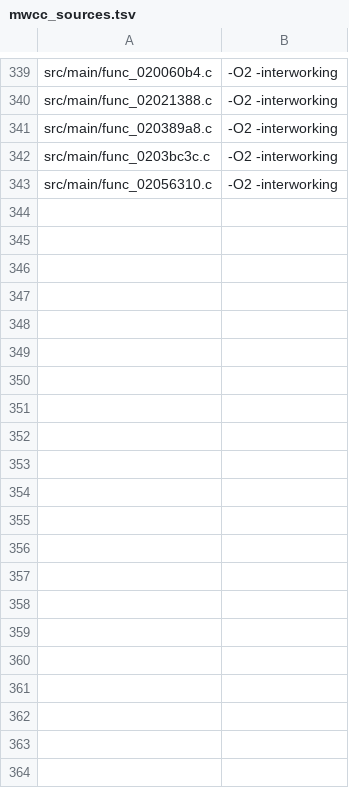
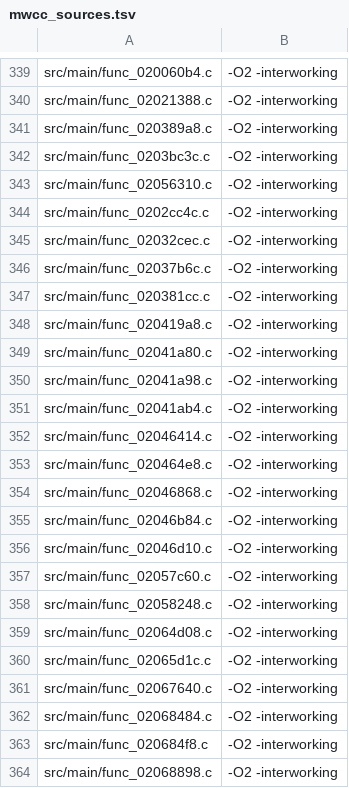
Before and after one commit to dothacktranslate/okamiden-decomp, a TSV file: config/arm9/mwcc_sources.tsv, drawn as a sheet; only a part is shown, gaps mark what is left out.

```diff
--- a/config/arm9/mwcc_sources.tsv
+++ b/config/arm9/mwcc_sources.tsv
@@ -343 +343,22 @@ src/main/func_0203bc3c.c	-O2 -interworking
 src/main/func_02056310.c	-O2 -interworking
+src/main/func_0202cc4c.c	-O2 -interworking
+src/main/func_02032cec.c	-O2 -interworking
+src/main/func_02037b6c.c	-O2 -interworking
+src/main/func_020381cc.c	-O2 -interworking
+src/main/func_020419a8.c	-O2 -interworking
+src/main/func_02041a80.c	-O2 -interworking
+src/main/func_02041a98.c	-O2 -interworking
+src/main/func_02041ab4.c	-O2 -interworking
+src/main/func_02046414.c	-O2 -interworking
+src/main/func_020464e8.c	-O2 -interworking
+src/main/func_02046868.c	-O2 -interworking
+src/main/func_02046b84.c	-O2 -interworking
+src/main/func_02046d10.c	-O2 -interworking
+src/main/func_02057c60.c	-O2 -interworking
+src/main/func_02058248.c	-O2 -interworking
+src/main/func_02064d08.c	-O2 -interworking
+src/main/func_02065d1c.c	-O2 -interworking
+src/main/func_02067640.c	-O2 -interworking
+src/main/func_02068484.c	-O2 -interworking
+src/main/func_020684f8.c	-O2 -interworking
+src/main/func_02068898.c	-O2 -interworking
```
Also changed, not shown: config/arm9/fuzzy_sources.tsv, 22 other files.
